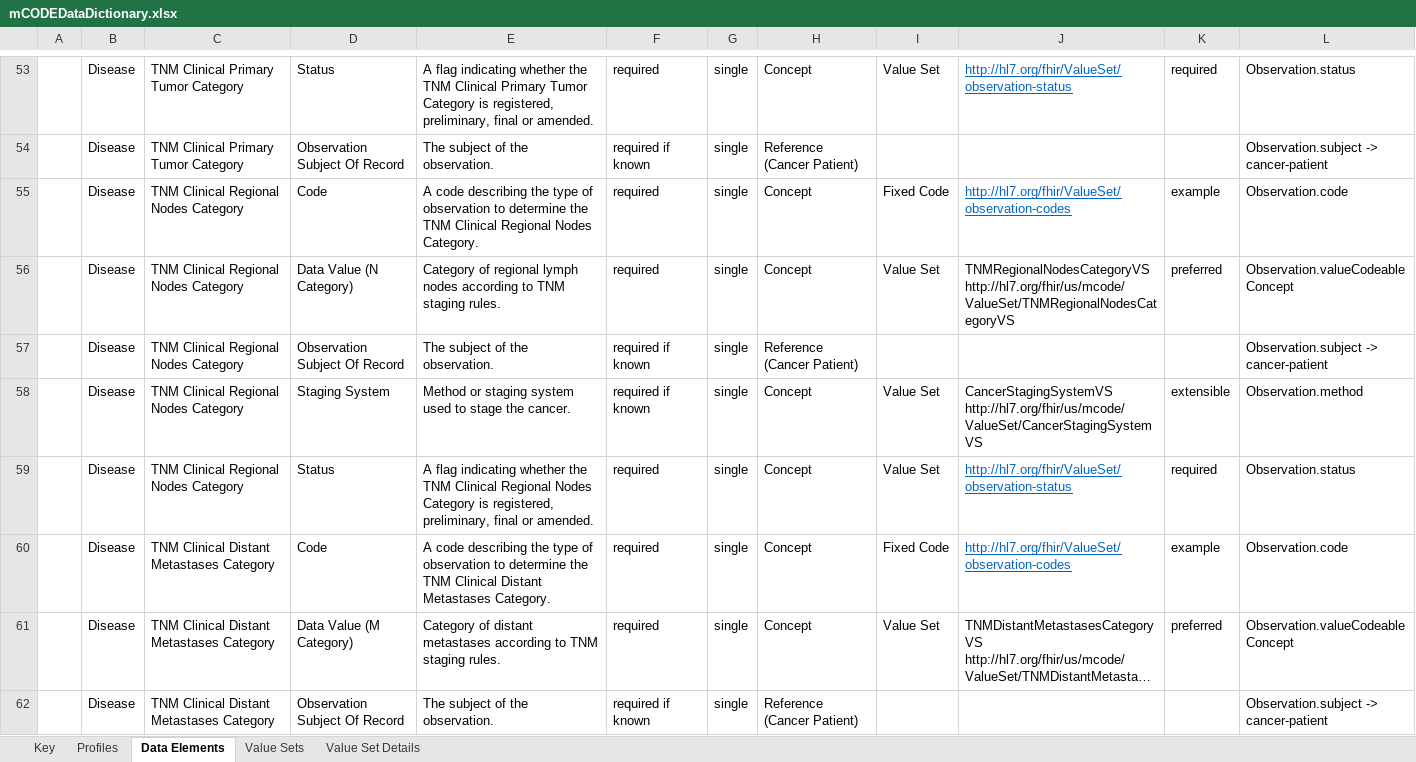
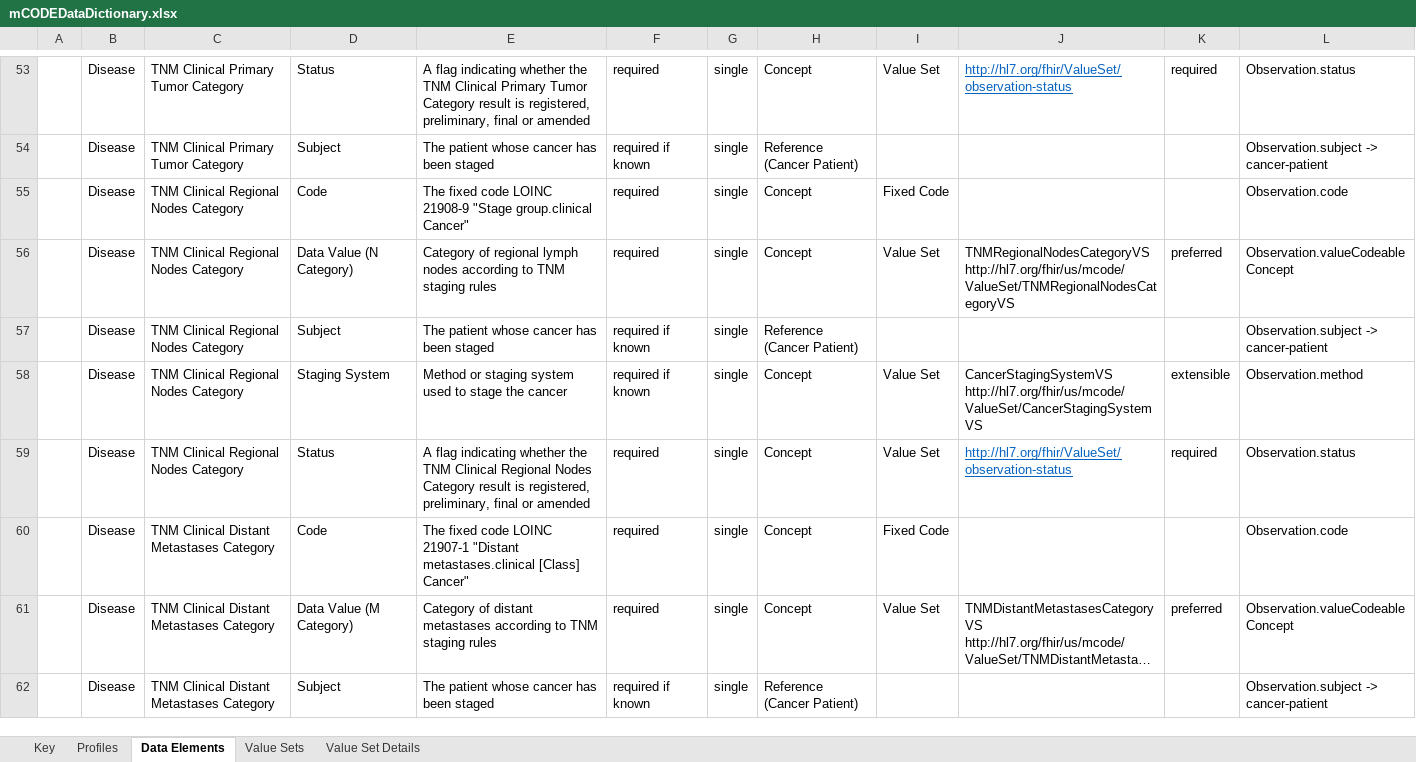
Before and after one commit to standardhealth/fsh-mcode, an Excel workbook: build/input/images/mCODEDataDictionary.xlsx, sheet Data Elements, drawn as a sheet; only a part is shown, gaps mark what is left out; long unchanged cells end in …; values as stored, in another font and other column widths than the file's, no borders; table styles not drawn; the diff covers the shown part only; the diff names each change by its address in the sheet, - before the commit and + after, or states it on an @@ line.

Commit message:
Updated data dictionary data elements
Got rid of "CIMPL-isms" and also found a value element that should have been zero cardinality (confirmed with Genomics IG).

```diff
--- a/build/input/images/mCODEDataDictionary.xlsx (sheet Data Elements)
+++ b/build/input/images/mCODEDataDictionary.xlsx (sheet Data Elements)
-E53: …Tumor Category is registered, preliminary, final or amended.
+E53: …Tumor Category result is registered, preliminary, final or amended
-D54: Observation Subject Of Record
+D54: Subject
-E54: The subject of the observation.
+E54: The patient whose cancer has been staged
-E55: A code describing the type of observation to determine the TNM Clinical Regional Nodes Category.
+E55: The fixed code LOINC 21908-9 "Stage group.clinical Cancer"
-J55: http://hl7.org/fhir/ValueSet/observation-codes
+J55: (empty)
-K55: example
+K55: (empty)
-E56: …TNM staging rules.
+E56: …TNM staging rules
-D57: Observation Subject Of Record
+D57: Subject
-E57: The subject of the observation.
+E57: The patient whose cancer has been staged
-E58: …stage the cancer.
+E58: …stage the cancer
-E59: …Nodes Category is registered, preliminary, final or amended.
+E59: …Nodes Category result is registered, preliminary, final or amended
-E60: A code describing the type of observation to determine the TNM Clinical Distant Metastases Category.
+E60: The fixed code LOINC 21907-1 "Distant metastases.clinical [Class] Cancer"
-J60: http://hl7.org/fhir/ValueSet/observation-codes
+J60: (empty)
-K60: example
+K60: (empty)
-E61: …TNM staging rules.
+E61: …TNM staging rules
-D62: Observation Subject Of Record
+D62: Subject
-E62: The subject of the observation.
+E62: The patient whose cancer has been staged
```
Also changed, not shown: 1 removed row, 160 edited cells and cell formats elsewhere in this sheet, 1 other file.
